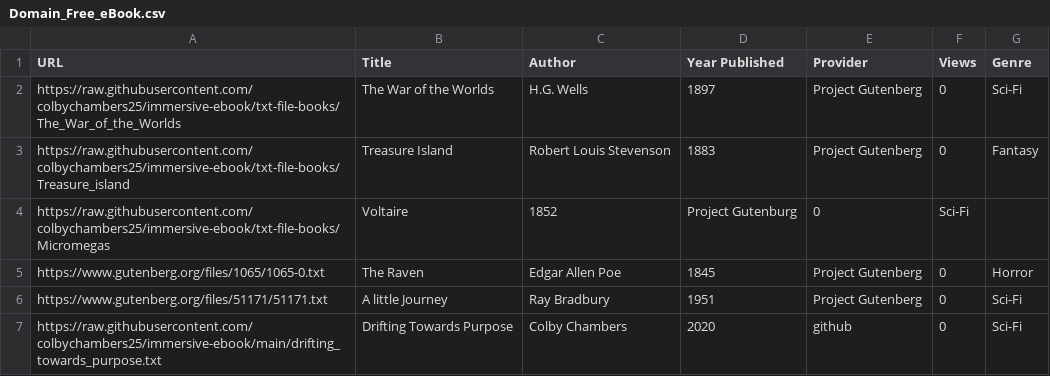
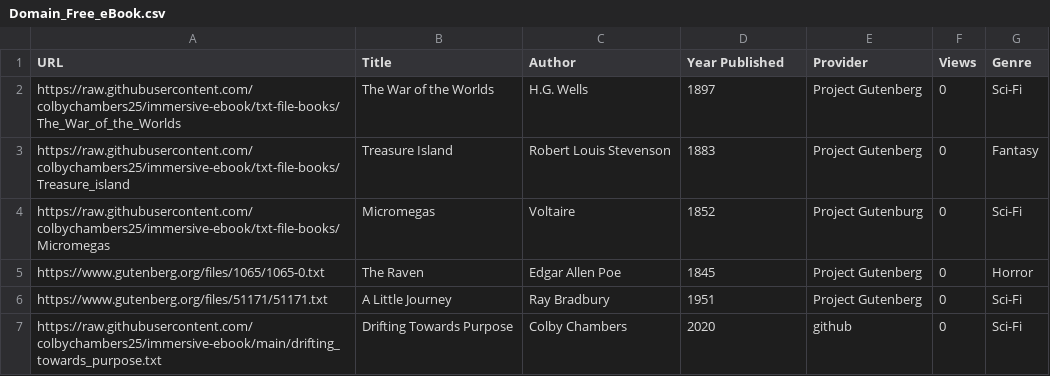
Before and after one commit to svaline/immersive-ebook, a CSV file: Domain_Free_eBook.csv, drawn as a sheet.

Commit message:
Update Domain_Free_eBook.csv

```diff
--- a/Domain_Free_eBook.csv
+++ b/Domain_Free_eBook.csv
@@ -3,5 +3,5 @@ https://raw.githubusercontent.com/colbychambers25/immersive-ebook/txt-file-books
 https://raw.githubusercontent.com/colbychambers25/immersive-ebook/txt-file-books/Treasure_island,Treasure Island,Robert Louis Stevenson,1883,Project Gutenberg,0,Fantasy
-https://raw.githubusercontent.com/colbychambers25/immersive-ebook/txt-file-books/Micromegas,Voltaire,1852,Project Gutenburg,0,Sci-Fi
+https://raw.githubusercontent.com/colbychambers25/immersive-ebook/txt-file-books/Micromegas,Micromegas,Voltaire,1852,Project Gutenburg,0,Sci-Fi
 https://www.gutenberg.org/files/1065/1065-0.txt,The Raven,Edgar Allen Poe,1845,Project Gutenberg,0,Horror
-https://www.gutenberg.org/files/51171/51171.txt,A little Journey,Ray Bradbury,1951,Project Gutenberg,0,Sci-Fi
+https://www.gutenberg.org/files/51171/51171.txt,A Little Journey,Ray Bradbury,1951,Project Gutenberg,0,Sci-Fi
 https://raw.githubusercontent.com/colbychambers25/immersive-ebook/main/drifting_towards_purpose.txt,Drifting Towards Purpose,Colby Chambers,2020,github,0,Sci-Fi
```
